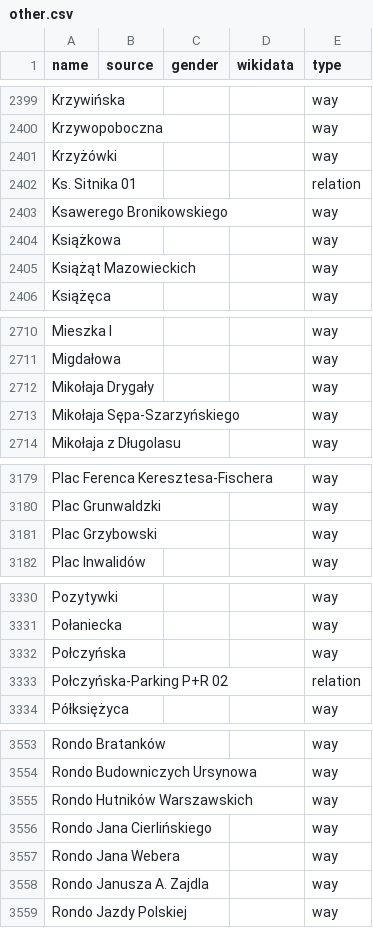
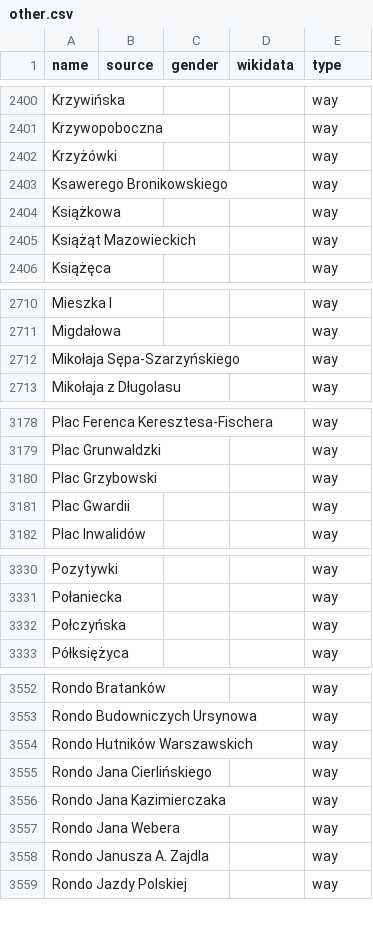
Before and after one commit to EqualStreetNames/equalstreetnames-warsaw, a CSV file: data/other.csv, drawn as a sheet; only a part is shown, gaps mark what is left out; removed rows and columns are numbered as before the commit, all else as after; the diff covers the shown part only; the diff names each change by its address in the sheet, - before the commit and + after, or states it on an @@ line.

```diff
--- a/data/other.csv
+++ b/data/other.csv
-row 2402: Ks. Sitnika 01 |  |  |  | relation
-row 2712: Mikołaja Drygały |  |  |  | way
+row 3181: Plac Gwardii |  |  |  | way
-row 3333: Połczyńska-Parking P+R 02 |  |  |  | relation
+row 3556: Rondo Jana Kazimierczaka |  |  |  | way
```
Also changed, not shown: 9 added rows and 4 removed rows elsewhere in this file, data/gender.csv, 3 other files.
